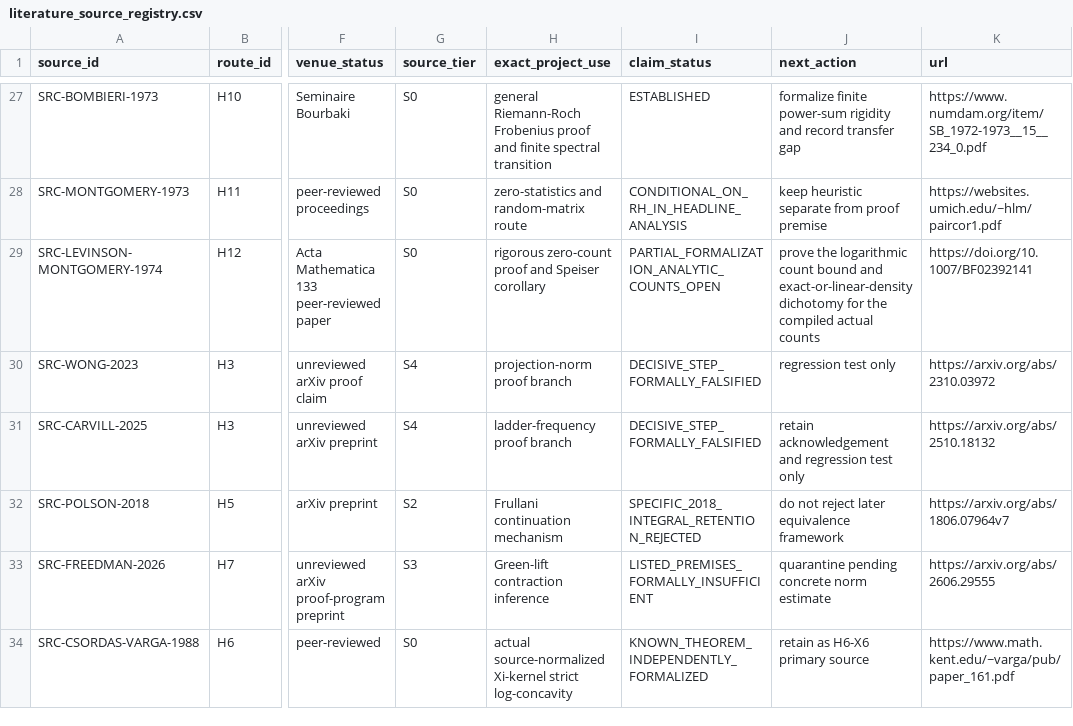
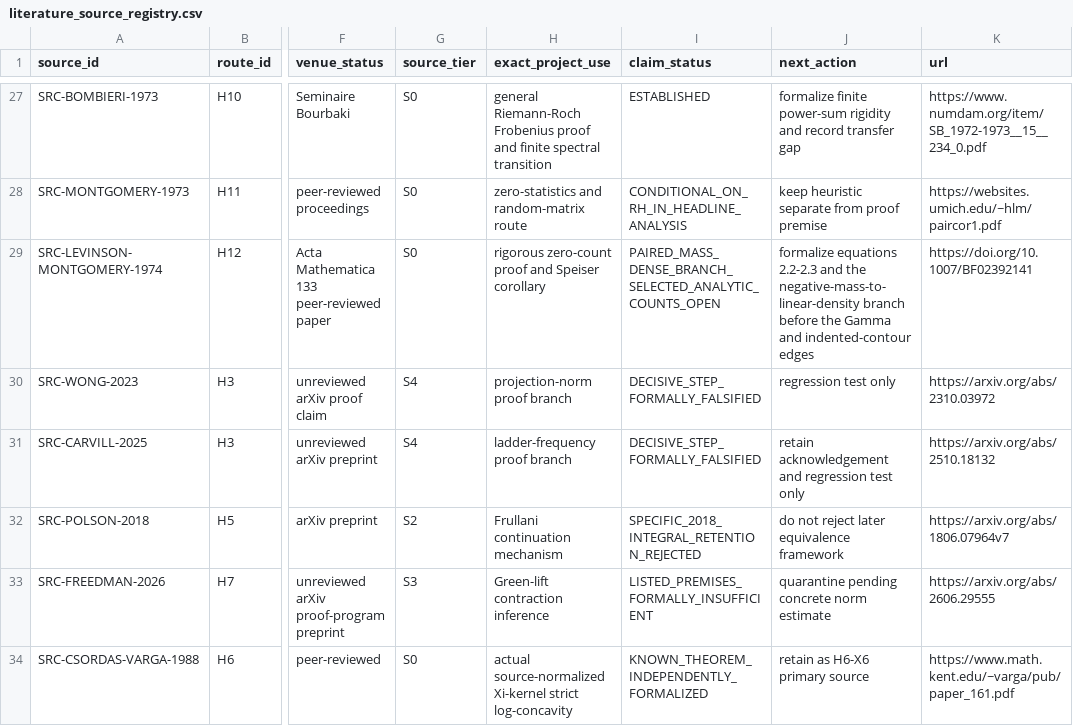
Before and after one commit to Ryugu-07/lean-lab-rh, a CSV file: research/literature_source_registry.csv, drawn as a sheet; only a part is shown, gaps mark what is left out; the diff names each change by its address in the sheet, - before the commit and + after, or states it on an @@ line.

Commit message:
Preregister Levinson-Montgomery paired mass route

```diff
--- a/research/literature_source_registry.csv
+++ b/research/literature_source_registry.csv
-I29 (claim_status): PARTIAL_FORMALIZATION_ANALYTIC_COUNTS_OPEN
+I29 (claim_status): PAIRED_MASS_DENSE_BRANCH_SELECTED_ANALYTIC_COUNTS_OPEN
-J29 (next_action): prove the logarithmic count bound and exact-or-linear-density dichotomy for the compiled actual counts
+J29 (next_action): formalize equations 2.2-2.3 and the negative-mass-to-linear-density branch before the Gamma and indented-contour edges
```
Also changed, not shown: 7 other files.
